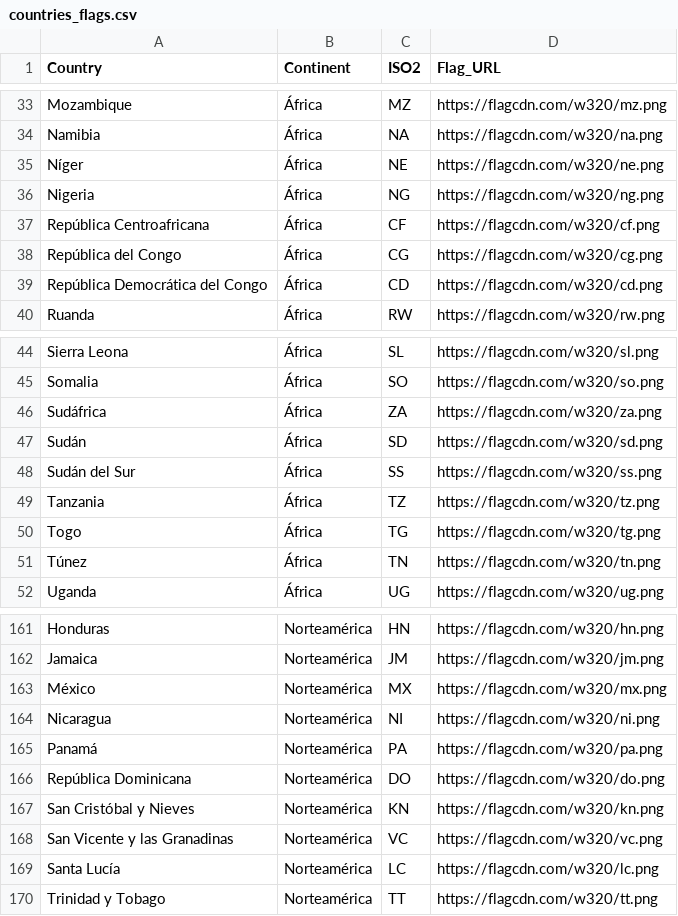
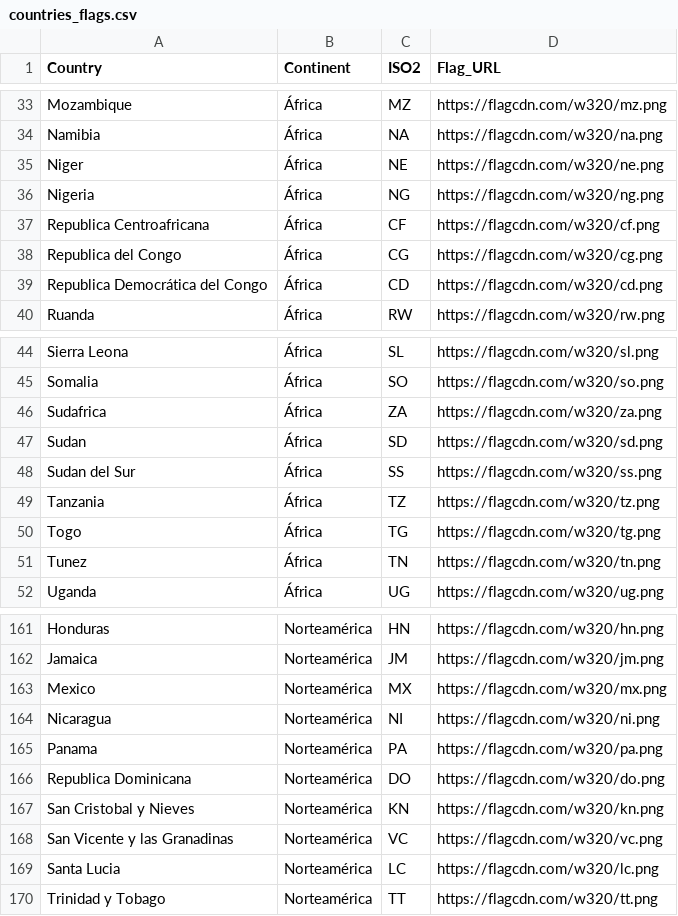
Before and after one commit to Ricardo-Ugarte/Powerbi-country-flags, a CSV file: data/countries_flags.csv, drawn as a sheet; only a part is shown, gaps mark what is left out; the diff covers the shown part only.

Commit message:
Update countries_flags.csv

```diff
--- a/data/countries_flags.csv
+++ b/data/countries_flags.csv
@@ -34,7 +34,7 @@ Mozambique,África,MZ,https://flagcdn.com/w320/mz.png
 Namibia,África,NA,https://flagcdn.com/w320/na.png
-Níger,África,NE,https://flagcdn.com/w320/ne.png
+Niger,África,NE,https://flagcdn.com/w320/ne.png
 Nigeria,África,NG,https://flagcdn.com/w320/ng.png
-República Centroafricana,África,CF,https://flagcdn.com/w320/cf.png
-República del Congo,África,CG,https://flagcdn.com/w320/cg.png
-República Democrática del Congo,África,CD,https://flagcdn.com/w320/cd.png
+Republica Centroafricana,África,CF,https://flagcdn.com/w320/cf.png
+Republica del Congo,África,CG,https://flagcdn.com/w320/cg.png
+Republica Democrática del Congo,África,CD,https://flagcdn.com/w320/cd.png
 Ruanda,África,RW,https://flagcdn.com/w320/rw.png
@@ -45,8 +45,8 @@ Sierra Leona,África,SL,https://flagcdn.com/w320/sl.png
 Somalia,África,SO,https://flagcdn.com/w320/so.png
-Sudáfrica,África,ZA,https://flagcdn.com/w320/za.png
-Sudán,África,SD,https://flagcdn.com/w320/sd.png
-Sudán del Sur,África,SS,https://flagcdn.com/w320/ss.png
+Sudafrica,África,ZA,https://flagcdn.com/w320/za.png
+Sudan,África,SD,https://flagcdn.com/w320/sd.png
+Sudan del Sur,África,SS,https://flagcdn.com/w320/ss.png
 Tanzania,África,TZ,https://flagcdn.com/w320/tz.png
 Togo,África,TG,https://flagcdn.com/w320/tg.png
-Túnez,África,TN,https://flagcdn.com/w320/tn.png
+Tunez,África,TN,https://flagcdn.com/w320/tn.png
 Uganda,África,UG,https://flagcdn.com/w320/ug.png
@@ -162,9 +162,9 @@ Honduras,Norteamérica,HN,https://flagcdn.com/w320/hn.png
 Jamaica,Norteamérica,JM,https://flagcdn.com/w320/jm.png
-México,Norteamérica,MX,https://flagcdn.com/w320/mx.png
+Mexico,Norteamérica,MX,https://flagcdn.com/w320/mx.png
 Nicaragua,Norteamérica,NI,https://flagcdn.com/w320/ni.png
-Panamá,Norteamérica,PA,https://flagcdn.com/w320/pa.png
-República Dominicana,Norteamérica,DO,https://flagcdn.com/w320/do.png
-San Cristóbal y Nieves,Norteamérica,KN,https://flagcdn.com/w320/kn.png
+Panama,Norteamérica,PA,https://flagcdn.com/w320/pa.png
+Republica Dominicana,Norteamérica,DO,https://flagcdn.com/w320/do.png
+San Cristobal y Nieves,Norteamérica,KN,https://flagcdn.com/w320/kn.png
 San Vicente y las Granadinas,Norteamérica,VC,https://flagcdn.com/w320/vc.png
-Santa Lucía,Norteamérica,LC,https://flagcdn.com/w320/lc.png
+Santa Lucia,Norteamérica,LC,https://flagcdn.com/w320/lc.png
 Trinidad y Tobago,Norteamérica,TT,https://flagcdn.com/w320/tt.png
```
Also changed, not shown: 15 edited cells elsewhere in this file.
